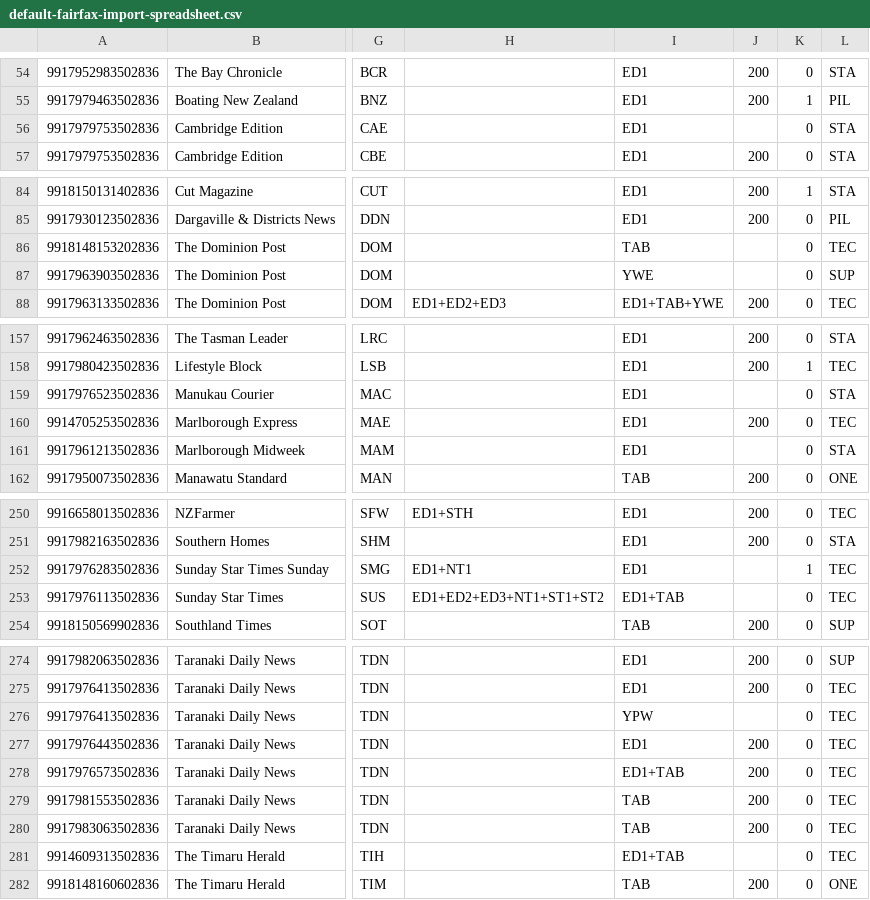
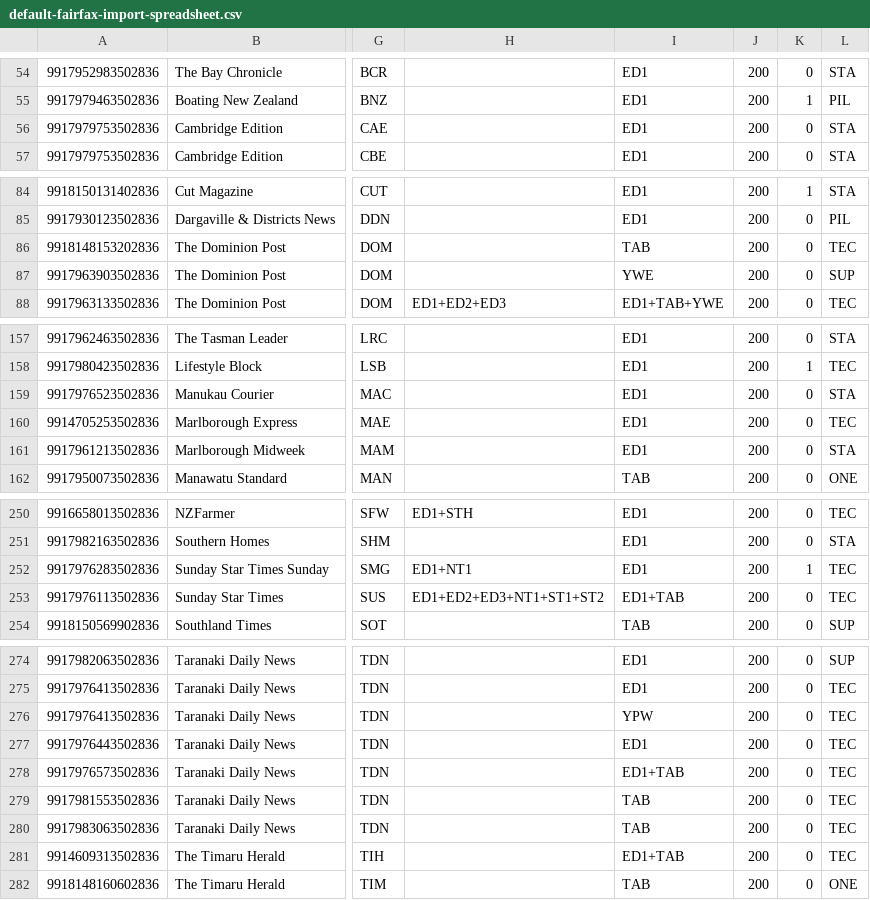
Before and after one commit to NLNZDigitalPreservation/nlnz-tools-sip-generation-fairfax, a CSV file: core/src/main/resources/nz/govt/natlib/tools/sip/generation/fairfax/default-fairfax-import-spreadsheet.csv, drawn as a sheet; only a part is shown, gaps mark what is left out; the diff covers the shown part only; the diff names each change by its address in the sheet, - before the commit and + after, or states it on an @@ line.

Commit message:
Correct 200 access for some publications.
fairfax-default-import-(parameters.json|spreadsheet.csv):
- Correct Access to 200 (it was missing before) for some or all rows for title
  codes CAE, DOM, MAC, MAM, MOW, SMG, SUS, TDN, TIH.

```diff
--- a/core/src/main/resources/nz/govt/natlib/tools/sip/generation/fairfax/default-fairfax-import-spreadsheet.csv
+++ b/core/src/main/resources/nz/govt/natlib/tools/sip/generation/fairfax/default-fairfax-import-spreadsheet.csv
-J56: (empty)
+J56: 200
-J86:J87: (empty)
+J86:J87: 200
-J159: (empty)
+J159: 200
-J161: (empty)
+J161: 200
-J252:J253: (empty)
+J252:J253: 200
-J276: (empty)
+J276: 200
-J281: (empty)
+J281: 200
```
Also changed, not shown: 1 edited cell elsewhere in this file, 1 other file.
